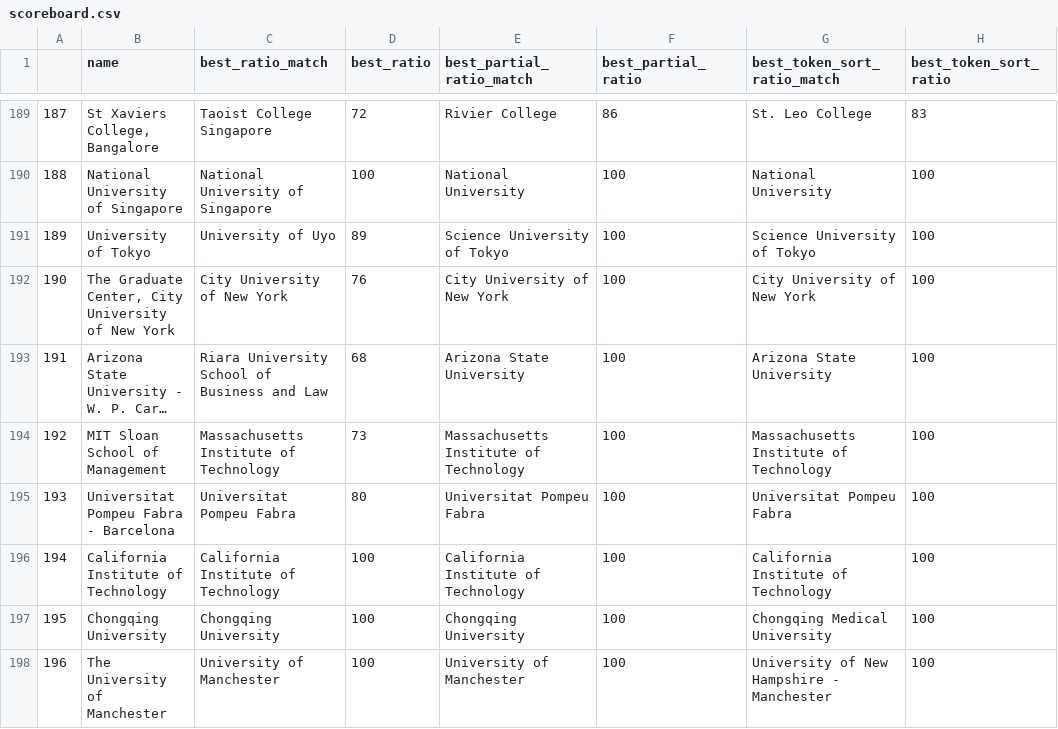
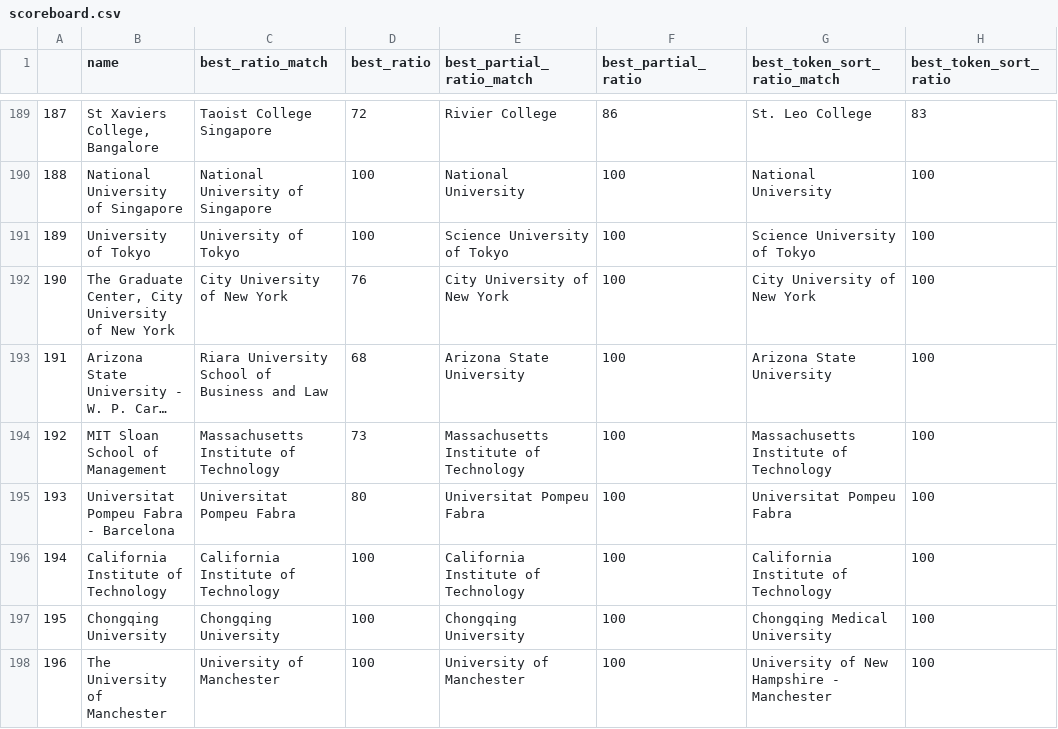
Before and after one commit to alanyanglex/uchicago-intern, a CSV file: data/scoreboard.csv, drawn as a sheet; only a part is shown, gaps mark what is left out; long unchanged cells end in ….

```diff
--- a/data/scoreboard.csv
+++ b/data/scoreboard.csv
@@ -190,3 +190,3 @@
 188,National University of Singapore,National University of Singapore,100,National University,100,National University,100
-189,University of Tokyo,University of Uyo,89,Science University of Tokyo,100,Science University of Tokyo,100
+189,University of Tokyo,University of Tokyo,100,Science University of Tokyo,100,Science University of Tokyo,100
 190,"The Graduate Center, City University of New York",City University of New York,76,City University of New York,100,City University of New York,100
```
Also changed, not shown: data/sanitize_rules.csv, data/special_match.csv, 3 other files.
